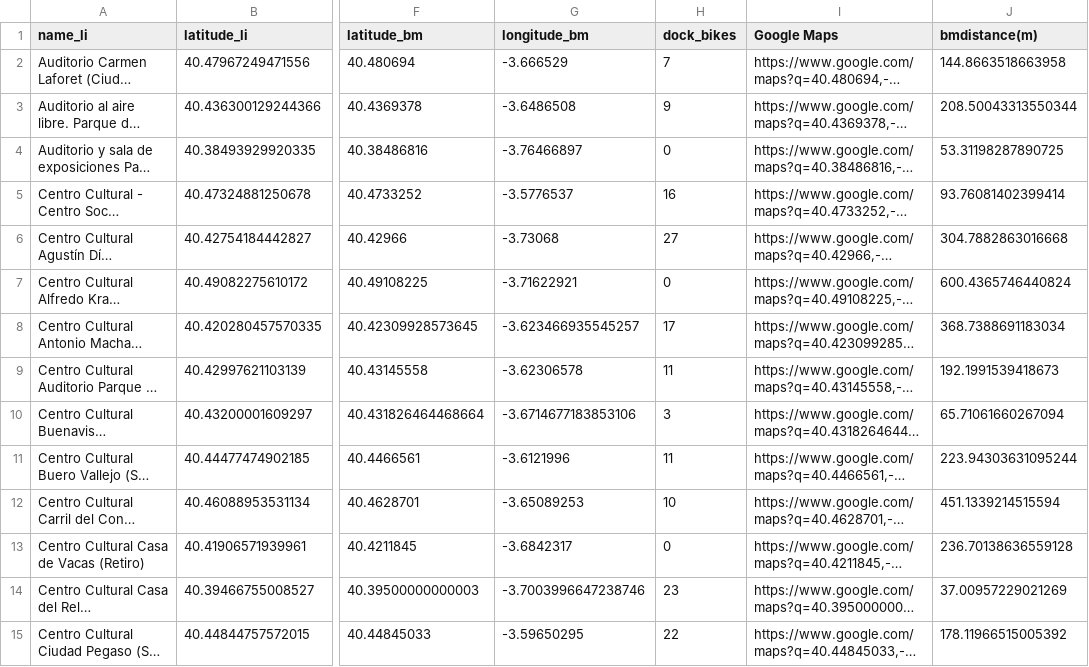
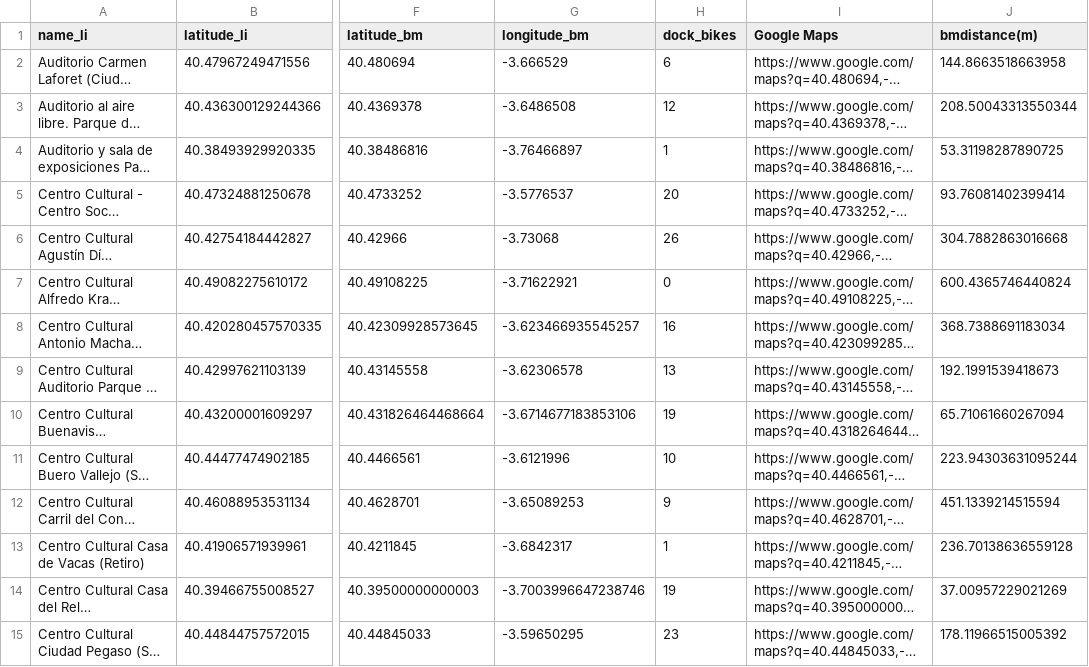
Before and after one commit to JohnBryan02/ih_datamadpt0923_project_m1, a CSV file: data/final_filas_libm_live.csv, drawn as a sheet; only a part is shown, gaps mark what is left out; long unchanged cells end in …; the diff covers the shown part only; the diff names each change by its address in the sheet, - before the commit and + after, or states it on an @@ line.

```diff
--- a/data/final_filas_libm_live.csv
+++ b/data/final_filas_libm_live.csv
-H2 (dock_bikes): 7
+H2 (dock_bikes): 6
-H3 (dock_bikes): 9
+H3 (dock_bikes): 12
-H4 (dock_bikes): 0
+H4 (dock_bikes): 1
-H5 (dock_bikes): 16
+H5 (dock_bikes): 20
-H6 (dock_bikes): 27
+H6 (dock_bikes): 26
-H8 (dock_bikes): 17
+H8 (dock_bikes): 16
-H9 (dock_bikes): 11
+H9 (dock_bikes): 13
-H10 (dock_bikes): 3
+H10 (dock_bikes): 19
-H11 (dock_bikes): 11
+H11 (dock_bikes): 10
-H12 (dock_bikes): 10
+H12 (dock_bikes): 9
-H13 (dock_bikes): 0
+H13 (dock_bikes): 1
-H14 (dock_bikes): 23
+H14 (dock_bikes): 19
-H15 (dock_bikes): 22
+H15 (dock_bikes): 23
```
Also changed, not shown: 90 edited cells elsewhere in this file, 4 other files.
